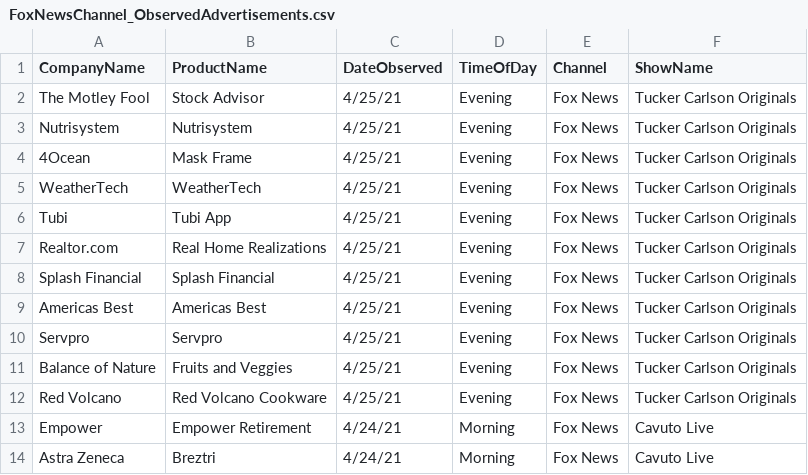
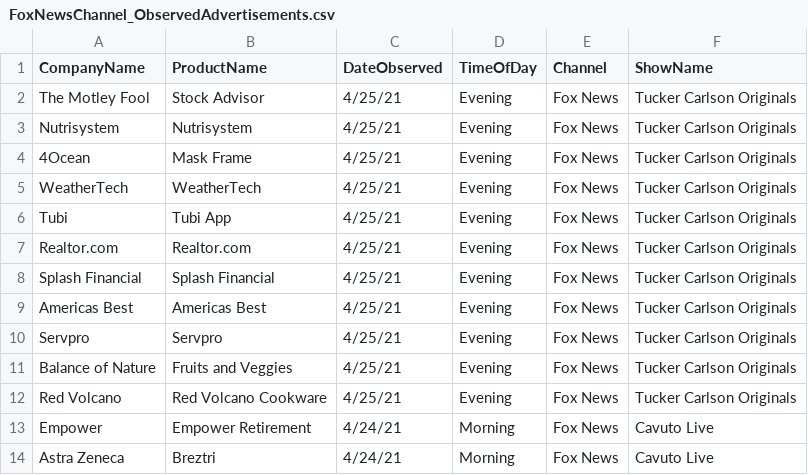
Before and after one commit to whoadvertiseson/whoadvertiseson, a CSV file: FoxNews/FoxNewsChannel_ObservedAdvertisements.csv, drawn as a sheet; only a part is shown.

Commit message:
Updating daily advertisers

```diff
--- a/FoxNews/FoxNewsChannel_ObservedAdvertisements.csv
+++ b/FoxNews/FoxNewsChannel_ObservedAdvertisements.csv
@@ -6,3 +6,3 @@ WeatherTech,WeatherTech,4/25/21,Evening,Fox News,Tucker Carlson Originals
 Tubi,Tubi App,4/25/21,Evening,Fox News,Tucker Carlson Originals
-Realtor.com,Real Home Realizations,4/25/21,Evening,Fox News,Tucker Carlson Originals
+Realtor.com,Realtor.com,4/25/21,Evening,Fox News,Tucker Carlson Originals
 Splash Financial,Splash Financial,4/25/21,Evening,Fox News,Tucker Carlson Originals
```
